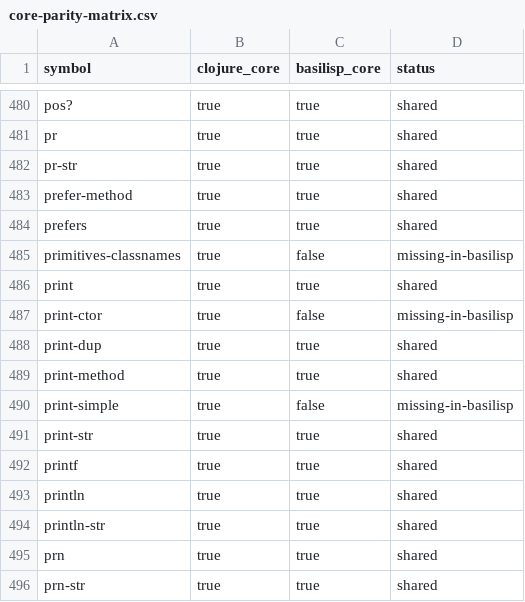
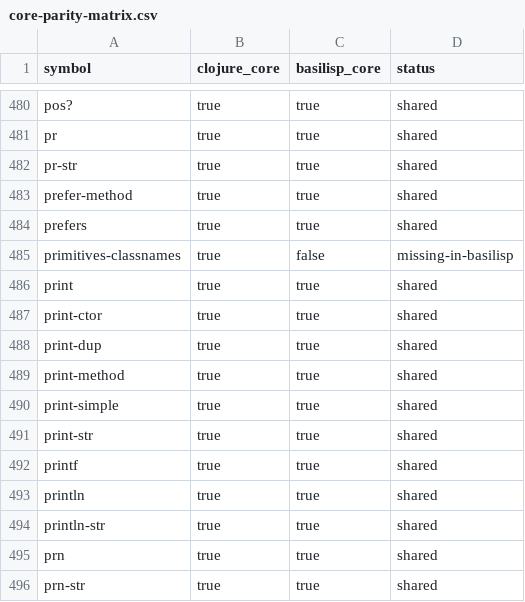
Before and after one commit to vandyand/baisilisp, a CSV file: docs/core-parity-matrix.csv, drawn as a sheet; only a part is shown, gaps mark what is left out.

Commit message:
Add Clojure print helper parity

```diff
--- a/docs/core-parity-matrix.csv
+++ b/docs/core-parity-matrix.csv
@@ -486,6 +486,6 @@ primitives-classnames,true,false,missing-in-basilisp
 print,true,true,shared
-print-ctor,true,false,missing-in-basilisp
+print-ctor,true,true,shared
 print-dup,true,true,shared
 print-method,true,true,shared
-print-simple,true,false,missing-in-basilisp
+print-simple,true,true,shared
 print-str,true,true,shared
```
Also changed, not shown: 6 other files.
